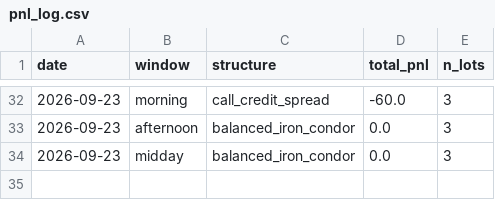
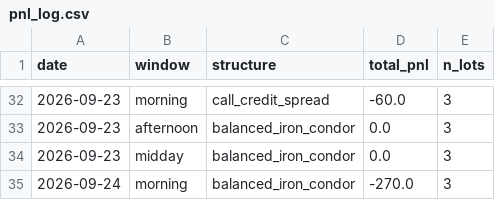
Before and after one commit to shailendrapp/0DTE_Claude_Trading_System, a CSV file: state/pnl_log.csv, drawn as a sheet; only a part is shown, gaps mark what is left out; the diff names each change by its address in the sheet, - before the commit and + after, or states it on an @@ line.

Commit message:
monitor state: 2026-09-24T17:54:12Z

```diff
--- a/state/pnl_log.csv
+++ b/state/pnl_log.csv
+row 35: 2026-09-24 | morning | balanced_iron_condor | -270.0 | 3
```
Also changed, not shown: 2 other files.
